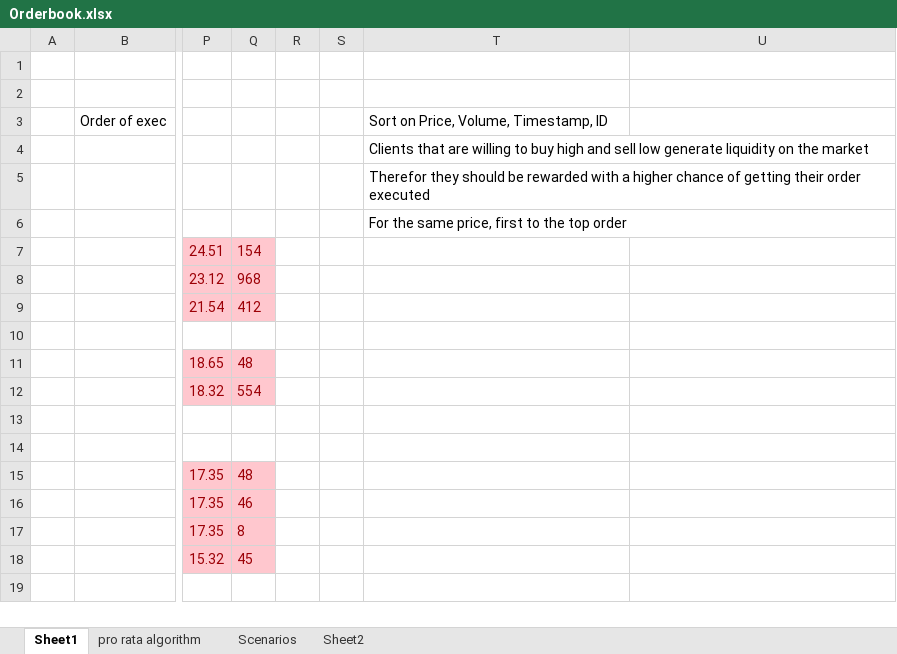
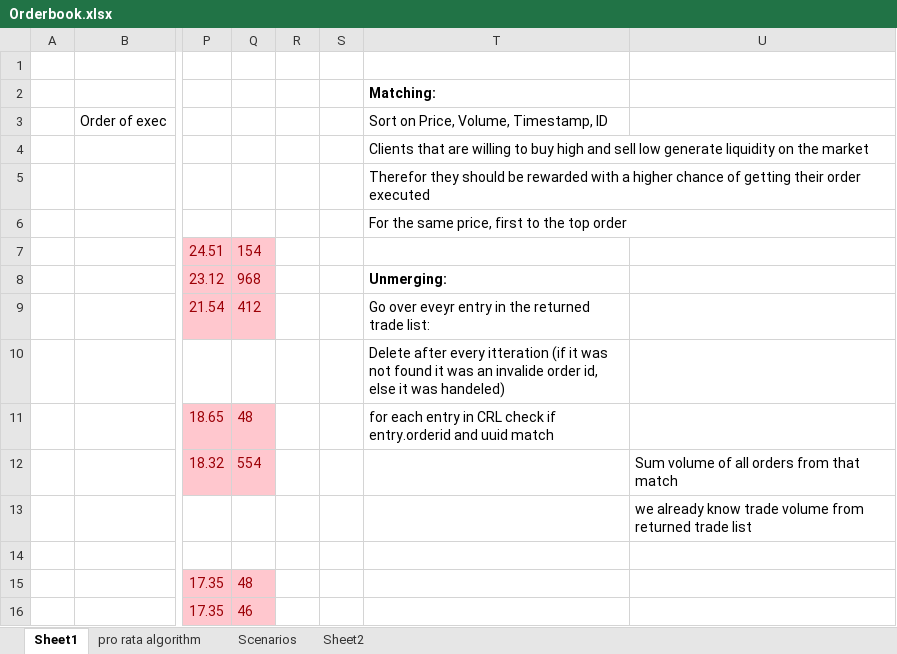
Before and after one commit to blockchain-lab/eXchains, an Excel workbook: Balancing_Algorithm/Orderbook.xlsx, sheet Sheet1, drawn as a sheet; only a part is shown, gaps mark what is left out; the shorter side is filled out with more unchanged rows; values as stored, in another font and other column widths than the file's, no borders; charts and pictures not drawn; the diff names each change by its address in the sheet, - before the commit and + after, or states it on an @@ line.

```diff
--- a/Balancing_Algorithm/Orderbook.xlsx (sheet Sheet1)
+++ b/Balancing_Algorithm/Orderbook.xlsx (sheet Sheet1)
-T2: (empty)
+T2: Matching:
-T8: (empty)
+T8: Unmerging:
-T9: (empty)
+T9: Go over eveyr entry in the returned trade list:
-T10: (empty)
+T10: Delete after every itteration (if it was not found it was an invalide order id, else it was handeled)
-T11: (empty)
+T11: for each entry in CRL check if entry.orderid and uuid match
-U12: (empty)
+U12: Sum volume of all orders from that match
-U13: (empty)
+U13: we already know trade volume from returned trade list
```
Also changed, not shown: charts or pictures, 1 other file.
